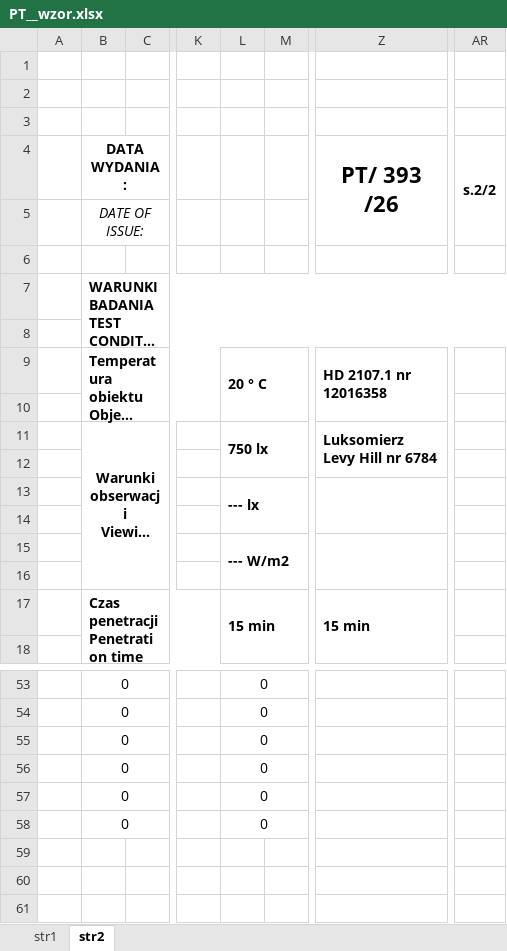
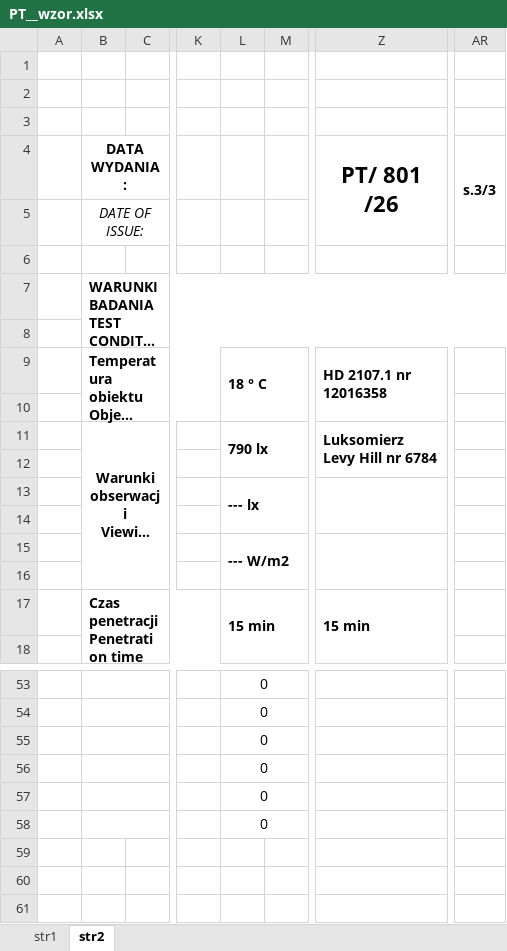
Before and after one commit to olgierdmoryc-oss/ndt-app, an Excel workbook: PT__wzor.xlsx, sheet str2, drawn as a sheet; only a part is shown, gaps mark what is left out; long unchanged cells end in …; values as stored, in another font and other column widths than the file's, no borders; charts and pictures not drawn; the diff covers the shown part only; the diff names each change by its address in the sheet, - before the commit and + after, or states it on an @@ line.

```diff
--- a/PT__wzor.xlsx (sheet str2)
+++ b/PT__wzor.xlsx (sheet str2)
-Z4: PT/ 393 /26
+Z4: PT/ 801 /26
-AR4: s.2/2
+AR4: s.3/3
-L9: 20 ° C
+L9: 18 ° C
-L11: 750 lx
+L11: 790 lx
-B53:B58 (DATA WYDANIA:): 0
+B53:B58 (DATA WYDANIA:): (empty)
```
Also changed, not shown: 24 edited cells elsewhere in this sheet, sheet str1, charts or pictures, MT__wzor.xlsx, UT__wzor.xlsx, 2 other files.
